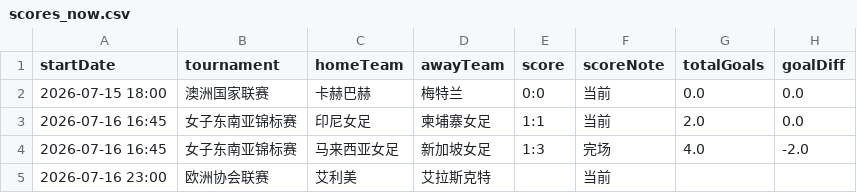
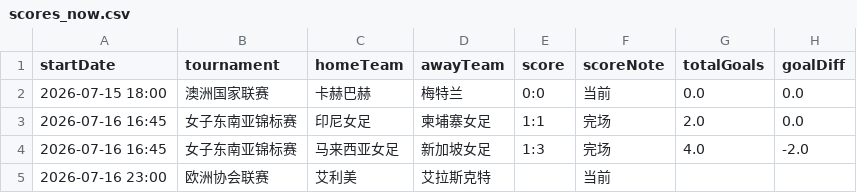
Before and after one commit to 52483588/goal_football_app, a CSV file: scores_now.csv, drawn as a sheet; only a part is shown.

```diff
--- a/scores_now.csv
+++ b/scores_now.csv
@@ -2,3 +2,3 @@
 2026-07-15 18:00,澳洲国家联赛,卡赫巴赫,梅特兰,0:0,当前,0.0,0.0
-2026-07-16 16:45,女子东南亚锦标赛,印尼女足,柬埔寨女足,1:1,当前,2.0,0.0
+2026-07-16 16:45,女子东南亚锦标赛,印尼女足,柬埔寨女足,1:1,完场,2.0,0.0
 2026-07-16 16:45,女子东南亚锦标赛,马来西亚女足,新加坡女足,1:3,完场,4.0,-2.0
```
Also changed, not shown: 19 other files.
